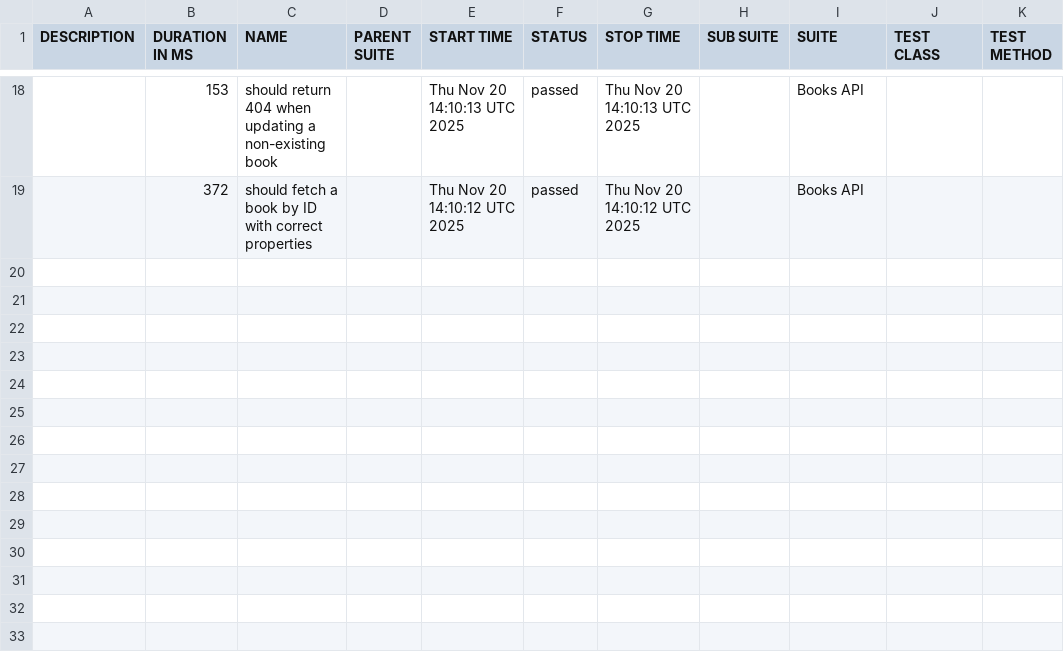
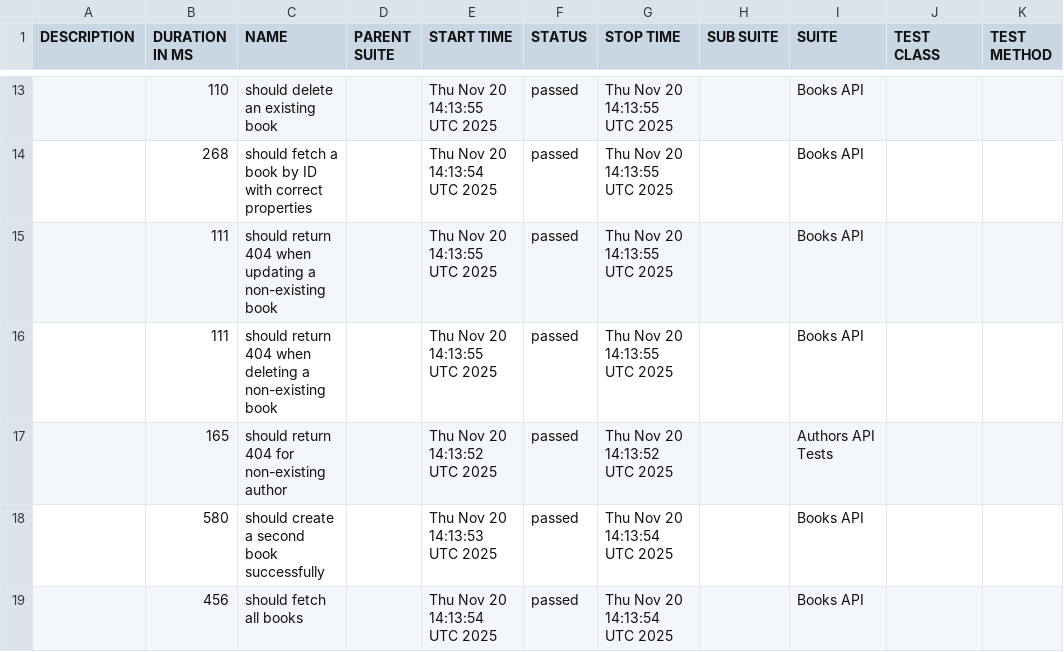
Before and after one commit to atanaszvasilev/bookstore-api-tests, a CSV file: data/suites.csv, drawn as a sheet; only a part is shown, gaps mark what is left out; the diff covers the shown part only.

```diff
--- a/data/suites.csv
+++ b/data/suites.csv
@@ -18,2 +13,7 @@
-"","153","should return 404 when updating a non-existing book","","Thu Nov 20 14:10:13 UTC 2025","passed","Thu Nov 20 14:10:13 UTC 2025","","Books API","",""
-"","372","should fetch a book by ID with correct properties","","Thu Nov 20 14:10:12 UTC 2025","passed","Thu Nov 20 14:10:12 UTC 2025","","Books API","",""
+"","110","should delete an existing book","","Thu Nov 20 14:13:55 UTC 2025","passed","Thu Nov 20 14:13:55 UTC 2025","","Books API","",""
+"","268","should fetch a book by ID with correct properties","","Thu Nov 20 14:13:54 UTC 2025","passed","Thu Nov 20 14:13:55 UTC 2025","","Books API","",""
+"","111","should return 404 when updating a non-existing book","","Thu Nov 20 14:13:55 UTC 2025","passed","Thu Nov 20 14:13:55 UTC 2025","","Books API","",""
+"","111","should return 404 when deleting a non-existing book","","Thu Nov 20 14:13:55 UTC 2025","passed","Thu Nov 20 14:13:55 UTC 2025","","Books API","",""
+"","165","should return 404 for non-existing author","","Thu Nov 20 14:13:52 UTC 2025","passed","Thu Nov 20 14:13:52 UTC 2025","","Authors API Tests","",""
+"","580","should create a second book successfully","","Thu Nov 20 14:13:53 UTC 2025","passed","Thu Nov 20 14:13:54 UTC 2025","","Books API","",""
+"","456","should fetch all books","","Thu Nov 20 14:13:54 UTC 2025","passed","Thu Nov 20 14:13:54 UTC 2025","","Books API","",""
```
Also changed, not shown: 4 added rows, 9 removed rows and 21 edited cells elsewhere in this file, 50 other files.
